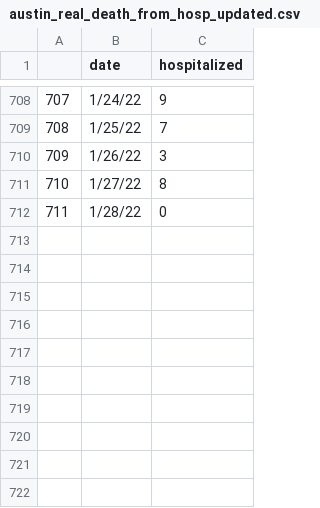
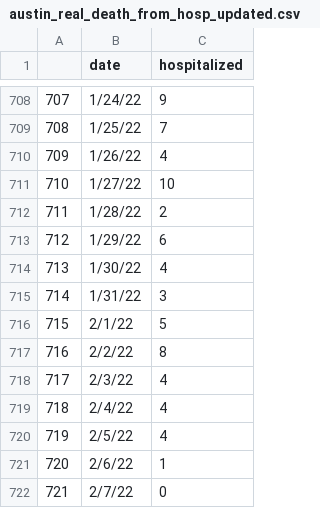
Before and after one commit to NazlicanArslan/COVID19-vaccine, a CSV file: VaccineAllocation/instances/austin/austin_real_death_from_hosp_updated.csv, drawn as a sheet; only a part is shown, gaps mark what is left out.

```diff
--- a/VaccineAllocation/instances/austin/austin_real_death_from_hosp_updated.csv
+++ b/VaccineAllocation/instances/austin/austin_real_death_from_hosp_updated.csv
@@ -709,4 +709,14 @@
 708,1/25/22,7
-709,1/26/22,3
-710,1/27/22,8
-711,1/28/22,0
+709,1/26/22,4
+710,1/27/22,10
+711,1/28/22,2
+712,1/29/22,6
+713,1/30/22,4
+714,1/31/22,3
+715,2/1/22,5
+716,2/2/22,8
+717,2/3/22,4
+718,2/4/22,4
+719,2/5/22,4
+720,2/6/22,1
+721,2/7/22,0
```
Also changed, not shown: VaccineAllocation/instances/austin/austin_real_total_death.csv, VaccineAllocation/instances/austin/vaccine_allocation_fixed.csv.
